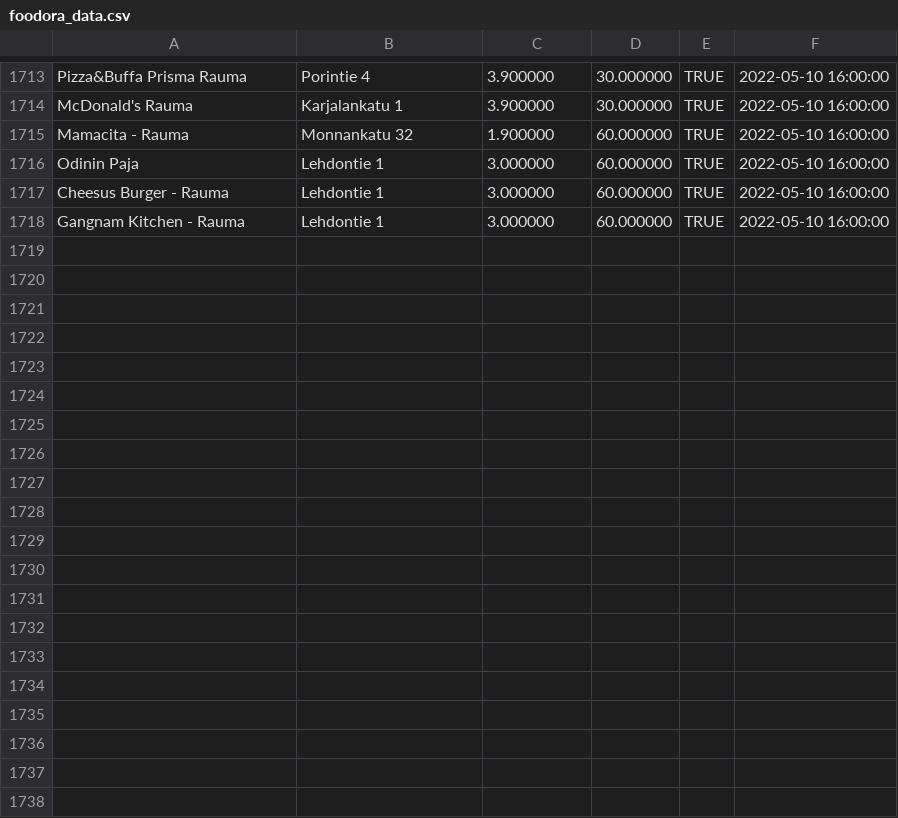
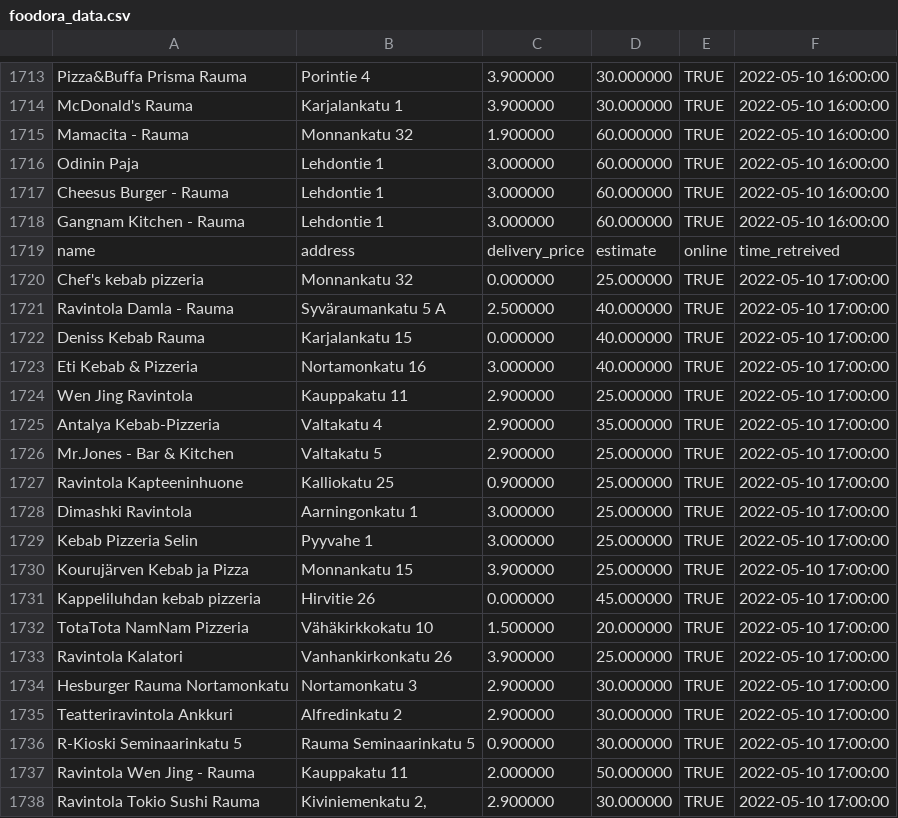
Before and after one commit to JoseEchave/rauma_delivery_comparison, a CSV file: output/foodora_data.csv, drawn as a sheet; only a part is shown, gaps mark what is left out; the diff covers the shown part only; the diff names each change by its address in the sheet, - before the commit and + after, or states it on an @@ line.

Commit message:
Add data for Tue May 10 17:41:04 UTC 2022

```diff
--- a/output/foodora_data.csv
+++ b/output/foodora_data.csv
+row 1719: name | address | delivery_price | estimate | online | time_retreived
+row 1720: Chef's kebab pizzeria | Monnankatu 32 | 0.000000 | 25.000000 | TRUE | 2022-05-10 17:00:00
+row 1721: Ravintola Damla - Rauma | Syväraumankatu 5 A | 2.500000 | 40.000000 | TRUE | 2022-05-10 17:00:00
+row 1722: Deniss Kebab Rauma | Karjalankatu 15 | 0.000000 | 40.000000 | TRUE | 2022-05-10 17:00:00
+row 1723: Eti Kebab & Pizzeria | Nortamonkatu 16 | 3.000000 | 40.000000 | TRUE | 2022-05-10 17:00:00
+row 1724: Wen Jing Ravintola | Kauppakatu 11 | 2.900000 | 25.000000 | TRUE | 2022-05-10 17:00:00
+row 1725: Antalya Kebab-Pizzeria | Valtakatu 4 | 2.900000 | 35.000000 | TRUE | 2022-05-10 17:00:00
+row 1726: Mr.Jones - Bar & Kitchen | Valtakatu 5 | 2.900000 | 25.000000 | TRUE | 2022-05-10 17:00:00
+row 1727: Ravintola Kapteeninhuone | Kalliokatu 25 | 0.900000 | 25.000000 | TRUE | 2022-05-10 17:00:00
+row 1728: Dimashki Ravintola | Aarningonkatu 1 | 3.000000 | 25.000000 | TRUE | 2022-05-10 17:00:00
+row 1729: Kebab Pizzeria Selin | Pyyvahe 1 | 3.000000 | 25.000000 | TRUE | 2022-05-10 17:00:00
+row 1730: Kourujärven Kebab ja Pizza | Monnankatu 15 | 3.900000 | 25.000000 | TRUE | 2022-05-10 17:00:00
+row 1731: Kappeliluhdan kebab pizzeria | Hirvitie 26 | 0.000000 | 45.000000 | TRUE | 2022-05-10 17:00:00
+row 1732: TotaTota NamNam Pizzeria | Vähäkirkkokatu 10 | 1.500000 | 20.000000 | TRUE | 2022-05-10 17:00:00
+row 1733: Ravintola Kalatori | Vanhankirkonkatu 26 | 3.900000 | 25.000000 | TRUE | 2022-05-10 17:00:00
+row 1734: Hesburger Rauma Nortamonkatu | Nortamonkatu 3 | 2.900000 | 30.000000 | TRUE | 2022-05-10 17:00:00
+row 1735: Teatteriravintola Ankkuri | Alfredinkatu 2 | 2.900000 | 30.000000 | TRUE | 2022-05-10 17:00:00
+row 1736: R-Kioski Seminaarinkatu 5 | Rauma Seminaarinkatu 5 | 0.900000 | 30.000000 | TRUE | 2022-05-10 17:00:00
+row 1737: Ravintola Wen Jing - Rauma | Kauppakatu 11 | 2.000000 | 50.000000 | TRUE | 2022-05-10 17:00:00
+row 1738: Ravintola Tokio Sushi Rauma | Kiviniemenkatu 2, | 2.900000 | 30.000000 | TRUE | 2022-05-10 17:00:00
```
Also changed, not shown: 13 added rows elsewhere in this file, output/wolt_data.csv.
